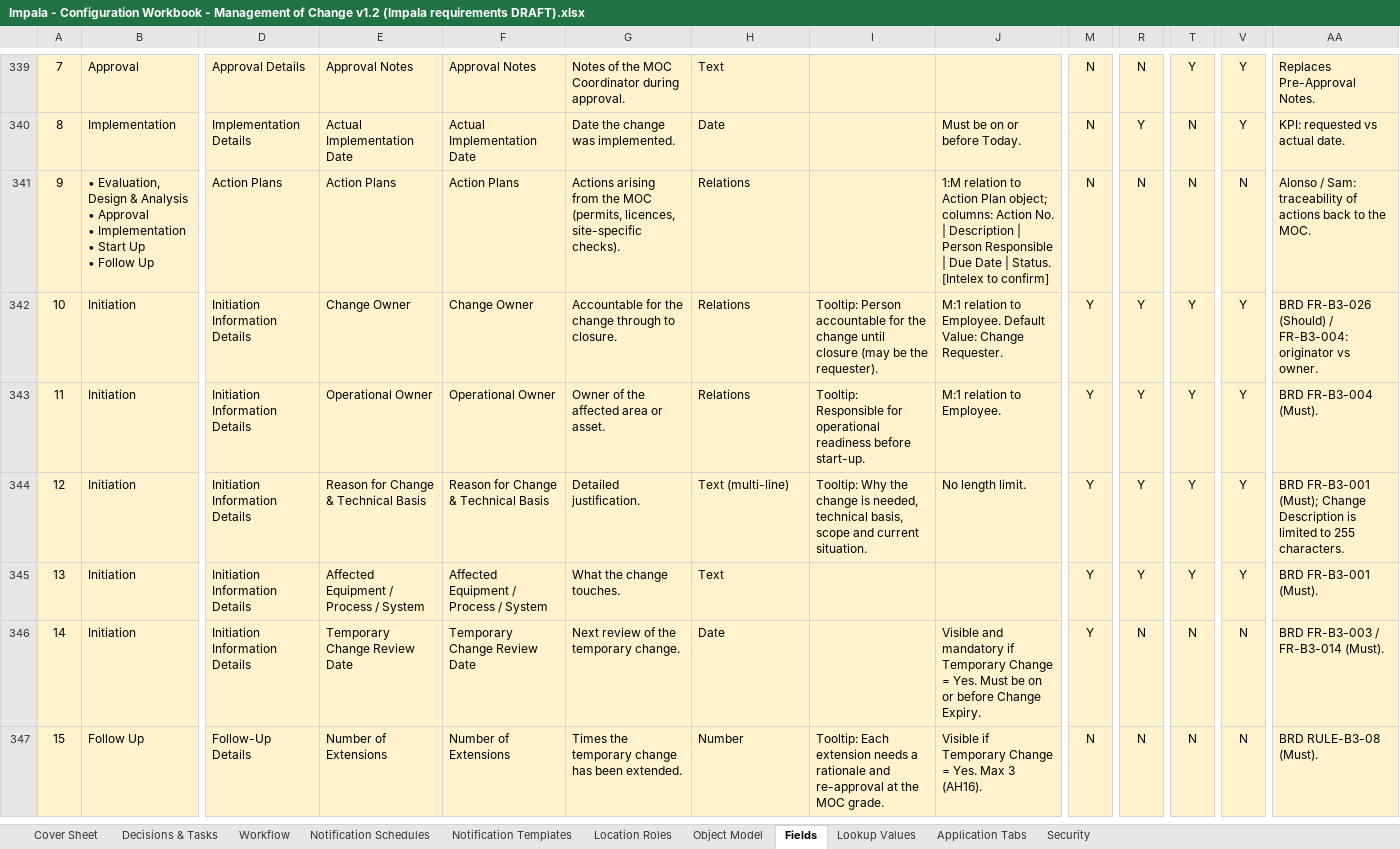
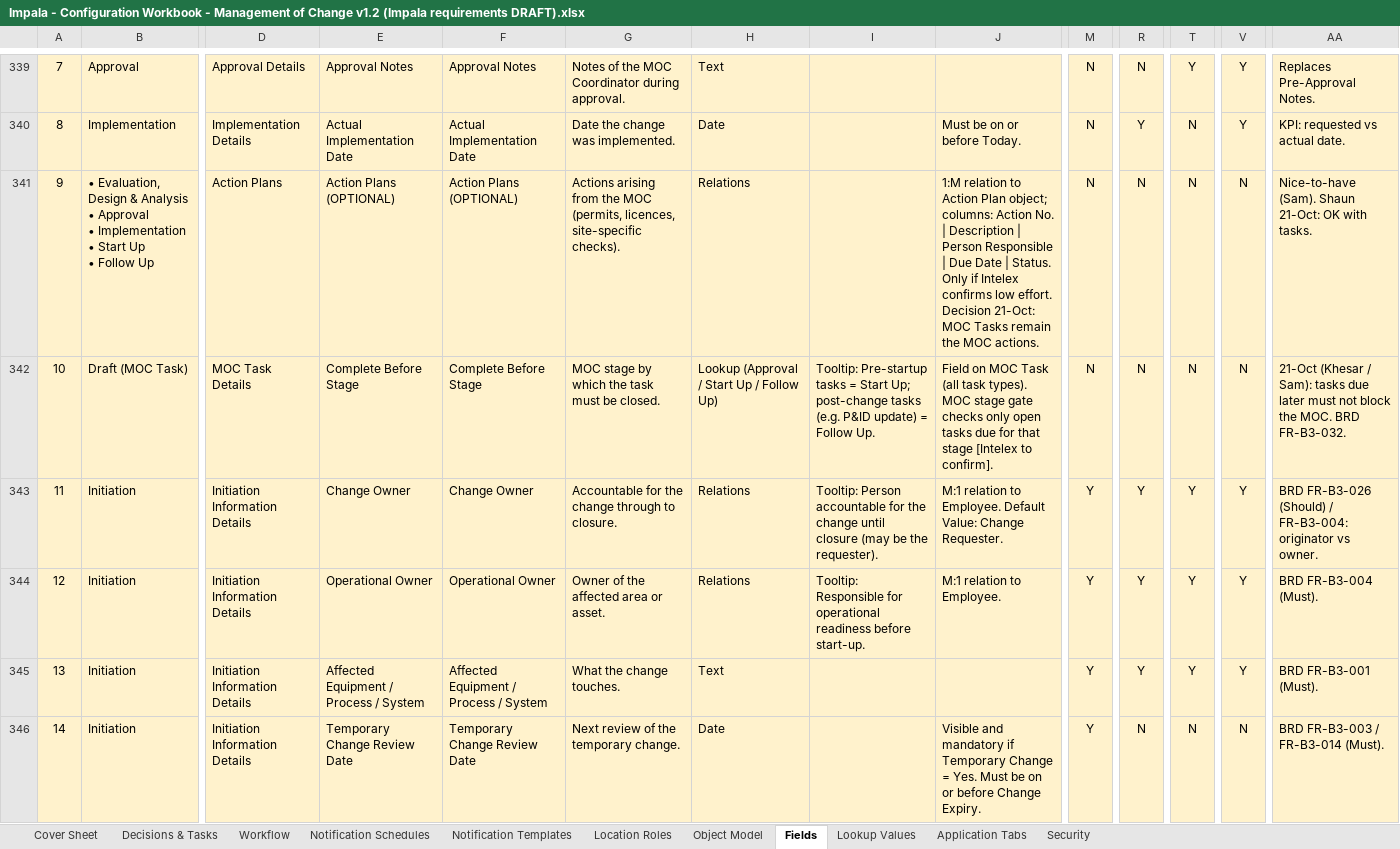
Before and after one commit to digollamas-dev/Inteleximplementation, an Excel workbook: docs/moc/Impala - Configuration Workbook - Management of Change v1.2 (Impala requirements DRAFT).xlsx, sheet Fields, drawn as a sheet; only a part is shown, gaps mark what is left out; the shorter side is filled out with more unchanged rows; values as stored, in another font and other column widths than the file's, no borders; conditional formats and table styles not drawn; the diff covers the shown part only; the diff names each change by its address in the sheet, - before the commit and + after, or states it on an @@ line.

```diff
--- a/docs/moc/Impala - Configuration Workbook - Management of Change v1.2 (Impala requirements DRAFT).xlsx (sheet Fields)
+++ b/docs/moc/Impala - Configuration Workbook - Management of Change v1.2 (Impala requirements DRAFT).xlsx (sheet Fields)
-E341: Action Plans
+E341: Action Plans (OPTIONAL)
-F341: Action Plans
+F341: Action Plans (OPTIONAL)
-J341: …| Status. [Intelex to confirm]
+J341: …| Status. Only if Intelex confirms low effort. Decision 21-Oct: MOC Tasks remain the MOC actions.
-AA341: Alonso / Sam: traceability of actions back to the MOC.
+AA341: Nice-to-have (Sam). Shaun 21-Oct: OK with tasks.
-B342: Initiation
+B342: Draft (MOC Task)
-D342: Initiation Information Details
+D342: MOC Task Details
-E342: Change Owner
+E342: Complete Before Stage
-F342: Change Owner
+F342: Complete Before Stage
-G342: Accountable for the change through to closure.
+G342: MOC stage by which the task must be closed.
-H342: Relations
+H342: Lookup (Approval / Start Up / Follow Up)
-I342: Tooltip: Person accountable for the change until closure (may be the requester).
+I342: Tooltip: Pre-startup tasks = Start Up; post-change tasks (e.g. P&ID update) = Follow Up.
-J342: M:1 relation to Employee. Default Value: Change Requester.
+J342: Field on MOC Task (all task types). MOC stage gate checks only open tasks due for that stage [Intelex to confirm].
-M342: Y
+M342: N
-R342: Y
+R342: N
-T342: Y
+T342: N
-V342: Y
+V342: N
-AA342: BRD FR-B3-026 (Should) / FR-B3-004: originator vs owner.
+AA342: 21-Oct (Khesar / Sam): tasks due later must not block the MOC. BRD FR-B3-032.
-E343: Operational Owner
+E343: Change Owner
-F343: Operational Owner
+F343: Change Owner
-G343: Owner of the affected area or asset.
+G343: Accountable for the change through to closure.
-I343: Tooltip: Responsible for operational readiness before start-up.
+I343: Tooltip: Person accountable for the change until closure (may be the requester).
-J343: M:1 relation to Employee.
+J343: M:1 relation to Employee. Default Value: Change Requester.
-AA343: BRD FR-B3-004 (Must).
+AA343: BRD FR-B3-026 (Should) / FR-B3-004: originator vs owner.
-E344: Reason for Change & Technical Basis
+E344: Operational Owner
-F344: Reason for Change & Technical Basis
+F344: Operational Owner
-G344: Detailed justification.
+G344: Owner of the affected area or asset.
-H344: Text (multi-line)
+H344: Relations
-I344: Tooltip: Why the change is needed, technical basis, scope and current situation.
+I344: Tooltip: Responsible for operational readiness before start-up.
-J344: No length limit.
+J344: M:1 relation to Employee.
-AA344: BRD FR-B3-001 (Must); Change Description is limited to 255 characters.
+AA344: BRD FR-B3-004 (Must).
```
Also changed, not shown: 23 edited cells and cell formats elsewhere in this sheet, sheet Decisions & Tasks, sheet Notification Schedules, sheet Lookup Values, sheet Location Roles, sheet Object Model, sheet Workflow, 2 more sheets, docs/moc/Impala - MoC Workshop Interno 21-oct - Preguntas.xlsx.
